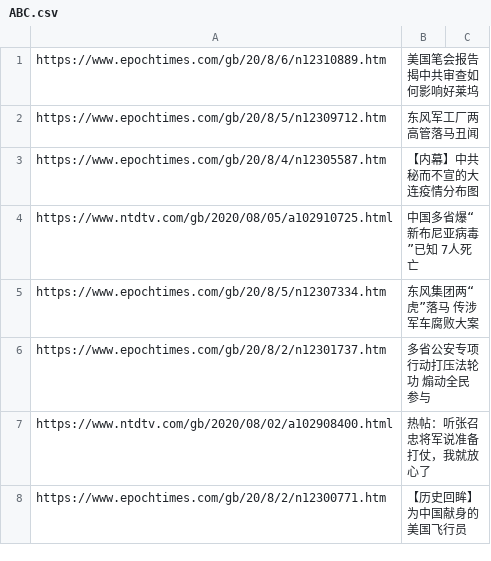
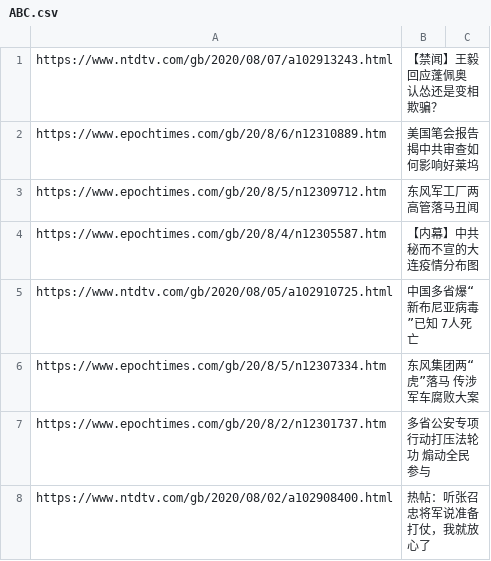
Before and after one commit to sendtruth2020/goodnews, a CSV file: indexes/ABC.csv, drawn as a sheet; only a part is shown; the shorter side is filled out with more unchanged rows; the diff names each change by its address in the sheet, - before the commit and + after, or states it on an @@ line.

Commit message:
Update ABC.csv

```diff
--- a/indexes/ABC.csv
+++ b/indexes/ABC.csv
+row 1: https://www.ntdtv.com/gb/2020/08/07/a102913243.html | 【禁闻】王毅回应蓬佩奥 认怂还是变相欺骗？
```
